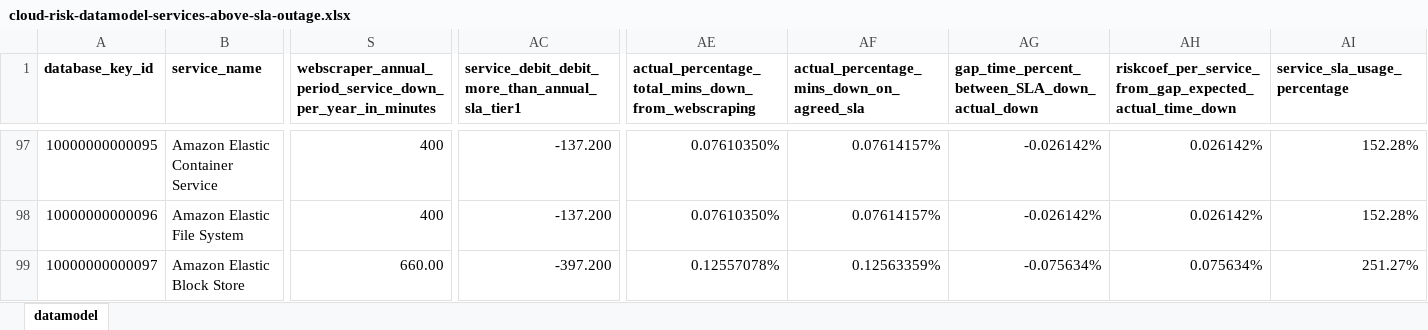
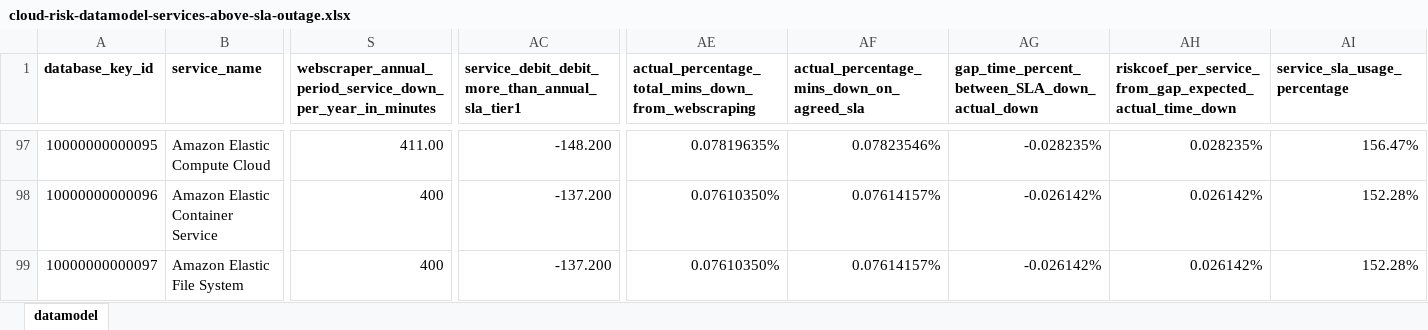
Before and after one commit to jpacerqueira/insureyourtechcloudgraph, an Excel workbook: information/datamodel/cloud-risk-datamodel-services-above-sla-outage.xlsx, sheet datamodel, drawn as a sheet; only a part is shown, gaps mark what is left out; values as stored, in another font and other column widths than the file's, no borders; charts and pictures not drawn; the diff covers the shown part only; the diff names each change by its address in the sheet, - before the commit and + after, or states it on an @@ line.

Commit message:
completed one technology absent in services but present in outages - Amazon Kinesis

```diff
--- a/information/datamodel/cloud-risk-datamodel-services-above-sla-outage.xlsx (sheet datamodel)
+++ b/information/datamodel/cloud-risk-datamodel-services-above-sla-outage.xlsx (sheet datamodel)
-B97 (service_name): Amazon Elastic Container Service
+B97 (service_name): Amazon Elastic Compute Cloud
-S97: 400
+S97: 411.00
-AC97: -137.200
+AC97: -148.200
-AE97: 0.07610350%
+AE97: 0.07819635%
-AF97: 0.07614157%
+AF97: 0.07823546%
-AG97: -0.026142%
+AG97: -0.028235%
-AH97: 0.026142%
+AH97: 0.028235%
-AI97 (service_sla_usage_percentage): 152.28%
+AI97 (service_sla_usage_percentage): 156.47%
-B98 (service_name): Amazon Elastic File System
+B98 (service_name): Amazon Elastic Container Service
-B99 (service_name): Amazon Elastic Block Store
+B99 (service_name): Amazon Elastic File System
-S99: 660.00
+S99: 400
-AC99: -397.200
+AC99: -137.200
-AE99: 0.12557078%
+AE99: 0.07610350%
-AF99: 0.12563359%
+AF99: 0.07614157%
-AG99: -0.075634%
+AG99: -0.026142%
-AH99: 0.075634%
+AH99: 0.026142%
-AI99 (service_sla_usage_percentage): 251.27%
+AI99 (service_sla_usage_percentage): 152.28%
```
Also changed, not shown: 1 added row, 335 edited cells and cell formats elsewhere in this sheet, 5 other files.
